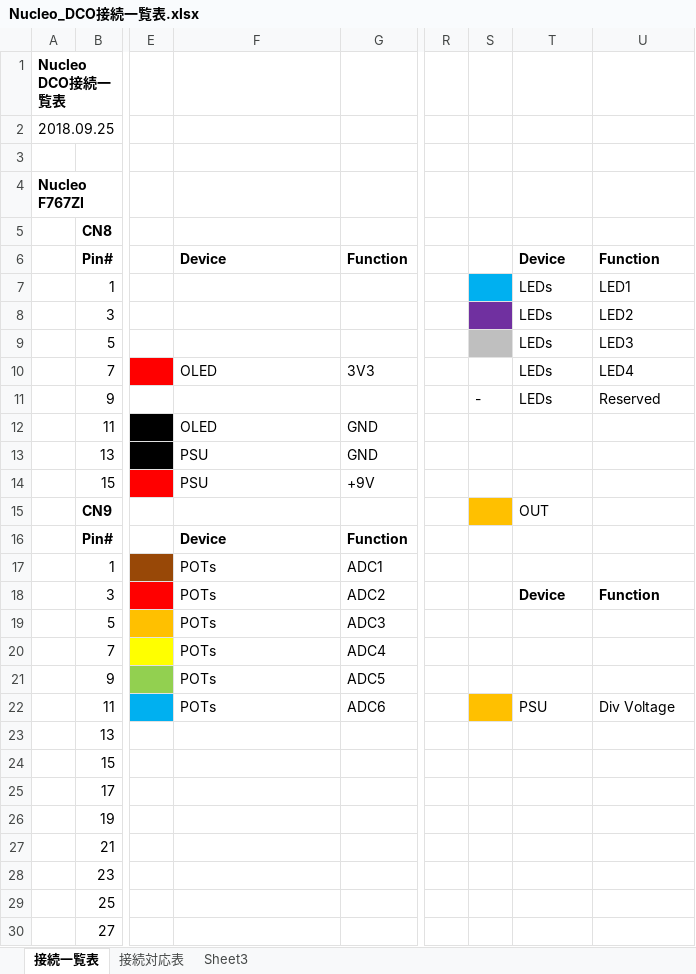
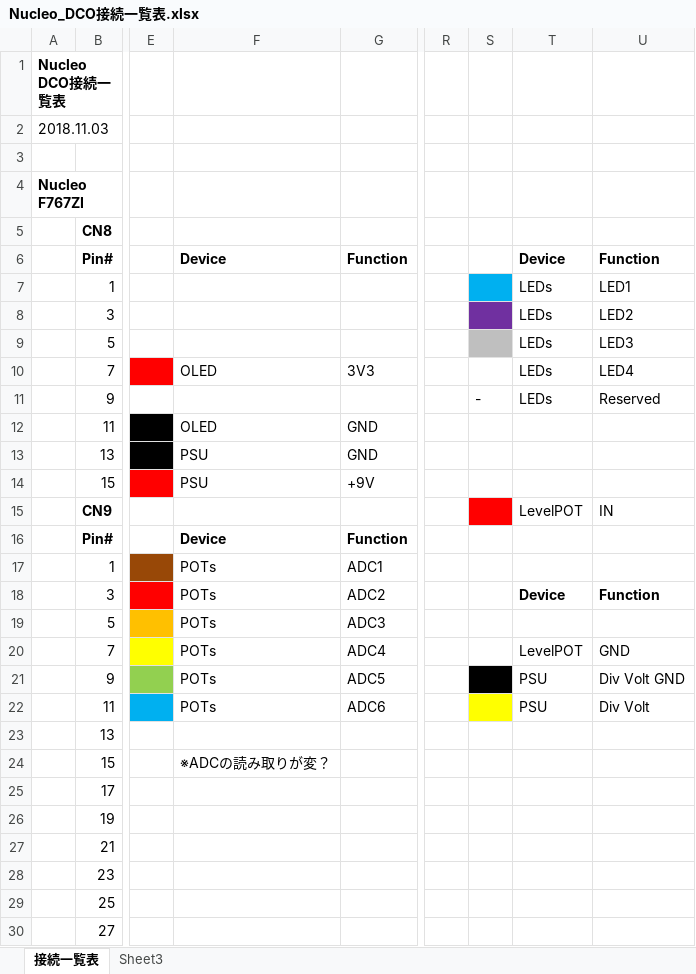
Before and after one commit to ryood/Nucleo_DCO, an Excel workbook: Nucleo_DCO接続一覧表.xlsx, sheet 接続一覧表, drawn as a sheet; only a part is shown, gaps mark what is left out; values as stored, in another font and other column widths than the file's, no borders; the diff names each change by its address in the sheet, - before the commit and + after, or states it on an @@ line.

```diff
--- a/Nucleo_DCO接続一覧表.xlsx (sheet 接続一覧表)
+++ b/Nucleo_DCO接続一覧表.xlsx (sheet 接続一覧表)
-sheet tab: 接続対応表
-A2: 2018.09.25
+A2: 2018.11.03
-S15 fill: #FFC000
+S15 fill: #FF0000
-T15: OUT
+T15: LevelPOT
-U15: (empty)
+U15: IN
-T20: (empty)
+T20: LevelPOT
-U20: (empty)
+U20: GND
-S21 fill: none
+S21 fill: #000000
-T21: (empty)
+T21: PSU
-U21: (empty)
+U21: Div Volt GND
-S22 fill: #FFC000
+S22 fill: #FFFF00
-U22: Div Voltage
+U22: Div Volt
-F24: (empty)
+F24: ※ADCの読み取りが変？
```
Also changed, not shown: Nucleo_DCO_ブロック図.xlsx, 8 other files.
